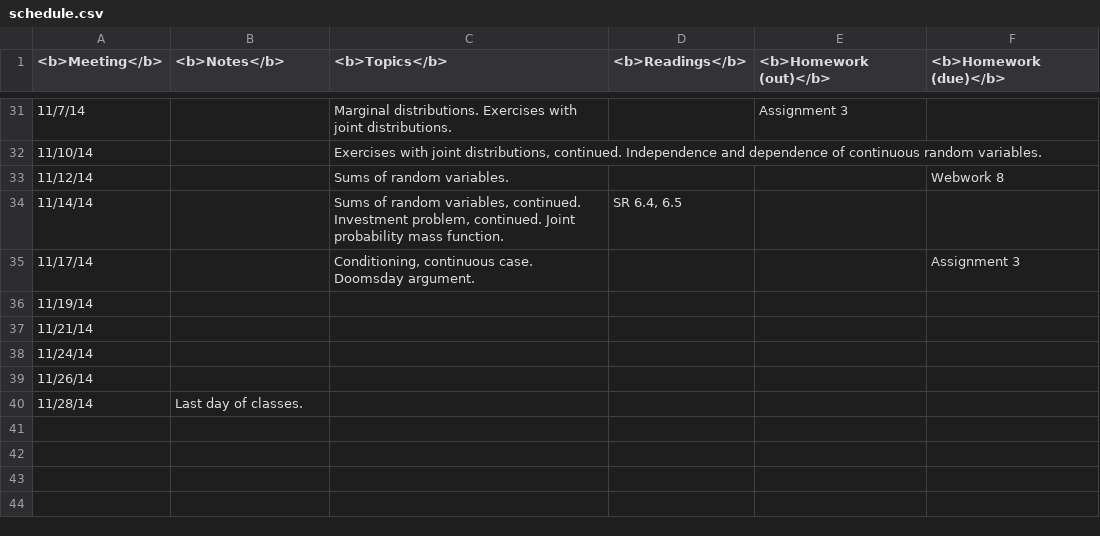
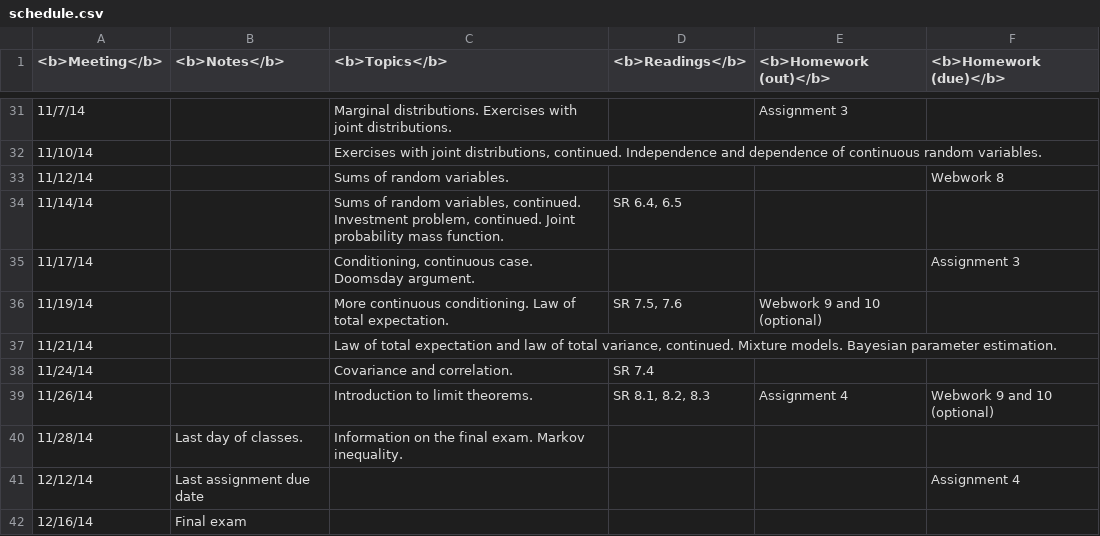
Before and after one commit to alexandrebouchard/stat302-web-fa2014-15, a CSV file: schedule.csv, drawn as a sheet; only a part is shown, gaps mark what is left out.

```diff
--- a/schedule.csv
+++ b/schedule.csv
@@ -35,6 +35,8 @@
 "11/17/14",,"Conditioning, continuous case. Doomsday argument.",,,"Assignment 3"
-"11/19/14",,,,,
-"11/21/14",,,,,
-"11/24/14",,,,,
-"11/26/14",,,,,
-"11/28/14","Last day of classes. ",,,,
+"11/19/14",,"More continuous conditioning. Law of total expectation.","SR 7.5, 7.6","Webwork 9 and 10 (optional)",
+"11/21/14",,"Law of total expectation and law of total variance, continued. Mixture models. Bayesian parameter estimation.",,,
+"11/24/14",,"Covariance and correlation.","SR 7.4",,
+"11/26/14",,"Introduction to limit theorems.","SR 8.1, 8.2, 8.3","Assignment 4","Webwork 9 and 10 (optional)"
+"11/28/14","Last day of classes. ","Information on the final exam. Markov inequality.",,,
+"12/12/14","Last assignment due date",,,,"Assignment 4"
+"12/16/14","Final exam",,,,
```
Also changed, not shown: 5 other files.
